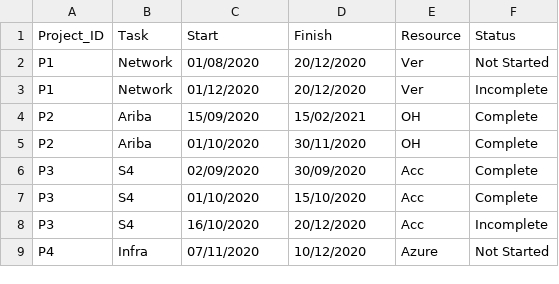
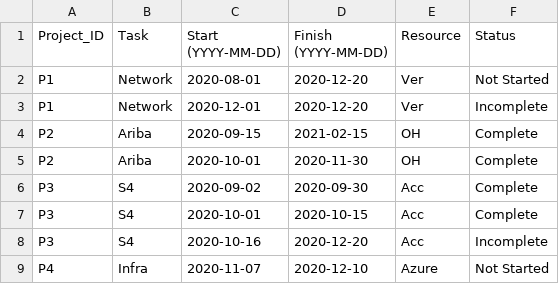
Before and after one commit to grantdupreez/planner, a CSV file: plan_data.csv, drawn as a sheet.

Commit message:
Add files via upload

```diff
--- a/plan_data.csv
+++ b/plan_data.csv
@@ -1,9 +1,9 @@
-Project_ID,Task,Start,Finish,Resource,Status
-P1,Network,01/08/2020,20/12/2020,Ver,Not Started
-P1,Network,01/12/2020,20/12/2020,Ver,Incomplete
-P2,Ariba,15/09/2020,15/02/2021,OH,Complete
-P2,Ariba,01/10/2020,30/11/2020,OH,Complete
-P3,S4,02/09/2020,30/09/2020,Acc,Complete
-P3,S4,01/10/2020,15/10/2020,Acc,Complete
-P3,S4,16/10/2020,20/12/2020,Acc,Incomplete
-P4,Infra,07/11/2020,10/12/2020,Azure,Not Started
+Project_ID,Task,Start (YYYY-MM-DD),Finish (YYYY-MM-DD),Resource,Status
+P1,Network,2020-08-01,2020-12-20,Ver,Not Started
+P1,Network,2020-12-01,2020-12-20,Ver,Incomplete
+P2,Ariba,2020-09-15,2021-02-15,OH,Complete
+P2,Ariba,2020-10-01,2020-11-30,OH,Complete
+P3,S4,2020-09-02,2020-09-30,Acc,Complete
+P3,S4,2020-10-01,2020-10-15,Acc,Complete
+P3,S4,2020-10-16,2020-12-20,Acc,Incomplete
+P4,Infra,2020-11-07,2020-12-10,Azure,Not Started
```
